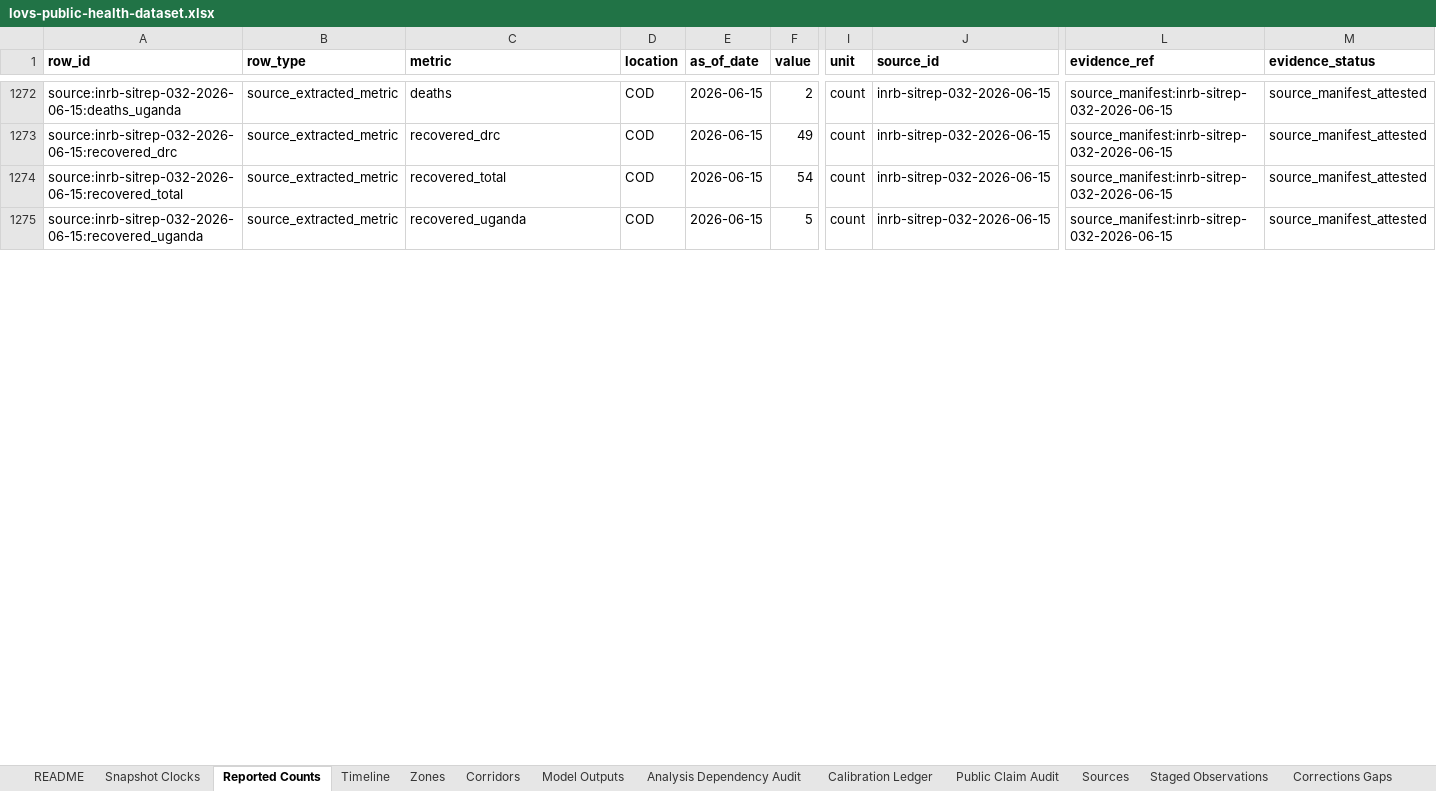
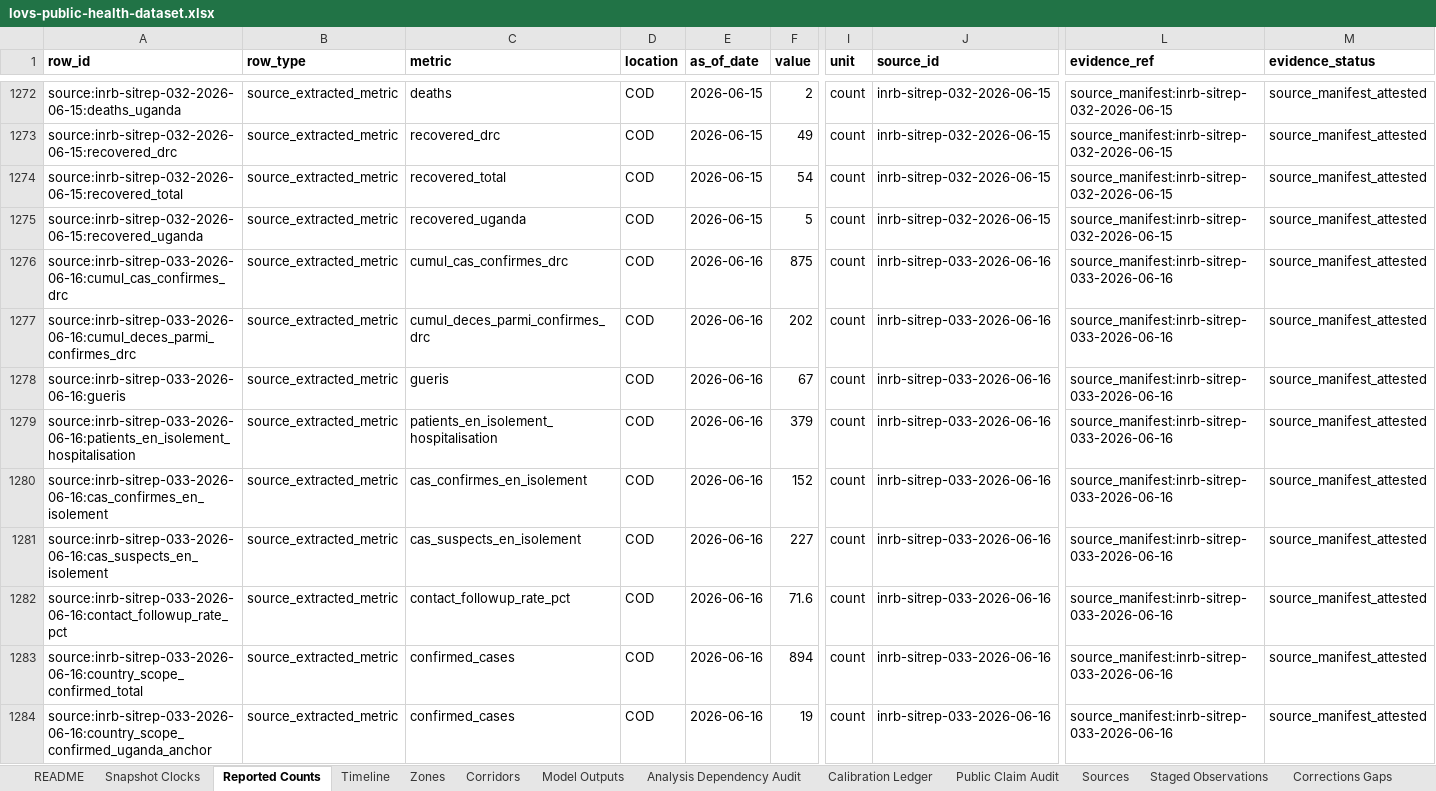
Before and after one commit to ArcedeDev/bdbv-2026-lovs, an Excel workbook: deliverables/public-health-dataset/lovs-public-health-dataset.xlsx, sheet Reported Counts, drawn as a sheet; only a part is shown, gaps mark what is left out; values as stored, in another font and other column widths than the file's, no borders; rows hold the shown columns only; the diff covers the shown part only; the diff names each change by its address in the sheet, - before the commit and + after, or states it on an @@ line.

Commit message:
bdbv: SitRep 33 (data 2026-06-16) build, country 894/204/72, 33 zones (+fataki, +musienene)

```diff
--- a/deliverables/public-health-dataset/lovs-public-health-dataset.xlsx (sheet Reported Counts)
+++ b/deliverables/public-health-dataset/lovs-public-health-dataset.xlsx (sheet Reported Counts)
+row 1276: source:inrb-sitrep-033-2026-06-16:cumul_cas_confirmes_drc | source_extracted_metric | cumul_cas_confirmes_drc | COD | 2026-06-16 | 875 | count | inrb-sitrep-033-2026-06-16 | source_manifest:inrb-sitrep-033-2026-06-16 | source_manifest_attested
+row 1277: source:inrb-sitrep-033-2026-06-16:cumul_deces_parmi_confirmes_drc | source_extracted_metric | cumul_deces_parmi_confirmes_drc | COD | 2026-06-16 | 202 | count | inrb-sitrep-033-2026-06-16 | source_manifest:inrb-sitrep-033-2026-06-16 | source_manifest_attested
+row 1278: source:inrb-sitrep-033-2026-06-16:gueris | source_extracted_metric | gueris | COD | 2026-06-16 | 67 | count | inrb-sitrep-033-2026-06-16 | source_manifest:inrb-sitrep-033-2026-06-16 | source_manifest_attested
+row 1279: source:inrb-sitrep-033-2026-06-16:patients_en_isolement_hospitalisation | source_extracted_metric | patients_en_isolement_hospitalisation | COD | 2026-06-16 | 379 | count | inrb-sitrep-033-2026-06-16 | source_manifest:inrb-sitrep-033-2026-06-16 | source_manifest_attested
+row 1280: source:inrb-sitrep-033-2026-06-16:cas_confirmes_en_isolement | source_extracted_metric | cas_confirmes_en_isolement | COD | 2026-06-16 | 152 | count | inrb-sitrep-033-2026-06-16 | source_manifest:inrb-sitrep-033-2026-06-16 | source_manifest_attested
+row 1281: source:inrb-sitrep-033-2026-06-16:cas_suspects_en_isolement | source_extracted_metric | cas_suspects_en_isolement | COD | 2026-06-16 | 227 | count | inrb-sitrep-033-2026-06-16 | source_manifest:inrb-sitrep-033-2026-06-16 | source_manifest_attested
+row 1282: source:inrb-sitrep-033-2026-06-16:contact_followup_rate_pct | source_extracted_metric | contact_followup_rate_pct | COD | 2026-06-16 | 71.6 | count | inrb-sitrep-033-2026-06-16 | source_manifest:inrb-sitrep-033-2026-06-16 | source_manifest_attested
+row 1283: source:inrb-sitrep-033-2026-06-16:country_scope_confirmed_total | source_extracted_metric | confirmed_cases | COD | 2026-06-16 | 894 | count | inrb-sitrep-033-2026-06-16 | source_manifest:inrb-sitrep-033-2026-06-16 | source_manifest_attested
+row 1284: source:inrb-sitrep-033-2026-06-16:country_scope_confirmed_uganda_anchor | source_extracted_metric | confirmed_cases | COD | 2026-06-16 | 19 | count | inrb-sitrep-033-2026-06-16 | source_manifest:inrb-sitrep-033-2026-06-16 | source_manifest_attested
```
Also changed, not shown: 106 added rows and 33 edited cells elsewhere in this sheet, sheet Corridors, sheet Timeline, sheet SitRep Narrative, sheet Model Outputs, sheet Snapshot Clocks, sheet Sources, 7 more sheets, 49 other files.
